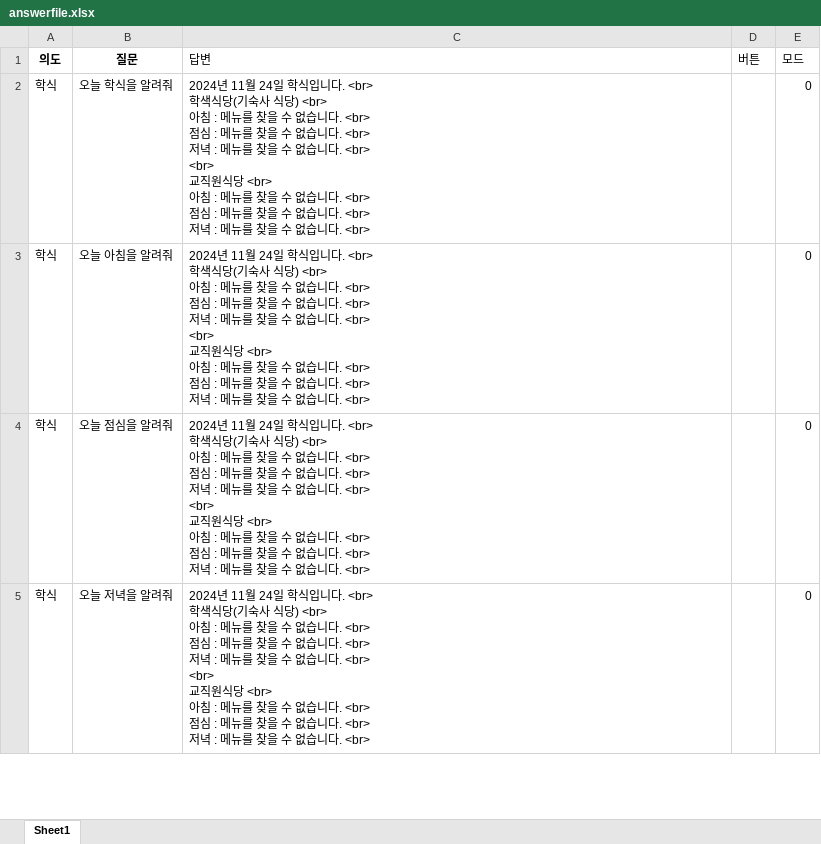
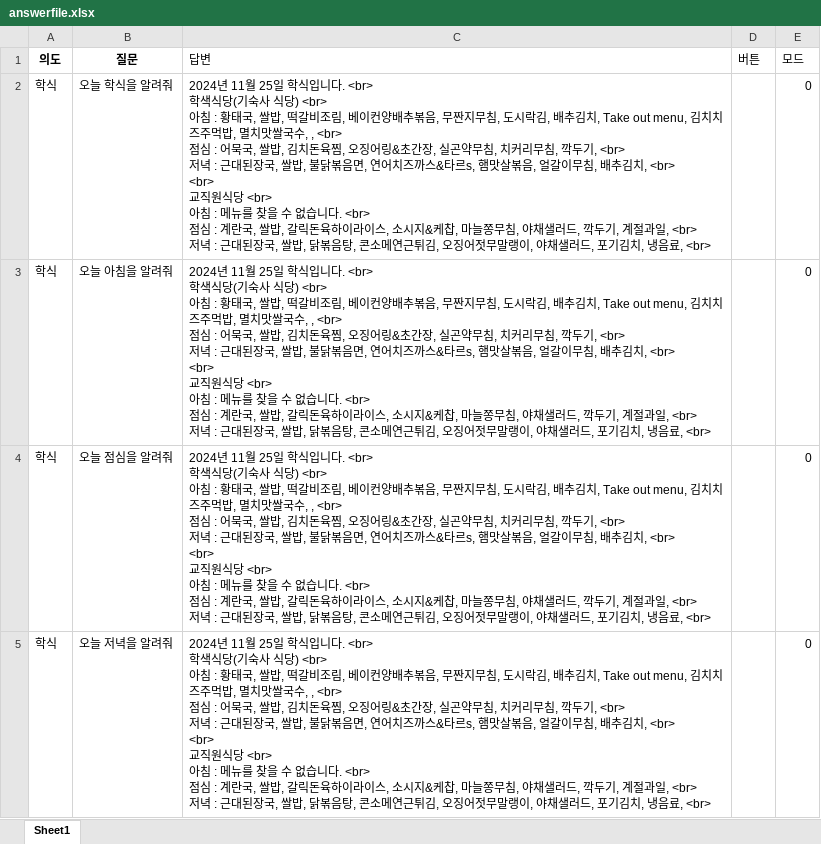
Before and after one commit to hy-seo0608/hongik-gpt, an Excel workbook: mysite/dataset/answerfile.xlsx, sheet Sheet1, drawn as a sheet; only a part is shown; values as stored, in another font and other column widths than the file's, no borders; ↵ is a line break in a cell; the diff covers the shown part only; the diff names each change by its address in the sheet, - before the commit and + after, or states it on an @@ line.

```diff
--- a/mysite/dataset/answerfile.xlsx (sheet Sheet1)
+++ b/mysite/dataset/answerfile.xlsx (sheet Sheet1)
-C2:C5 (답변): …11월 24일 학식입니다. <br> ↵ 학색식당(기숙사 식당) <br> ↵ 아침 : 메뉴를 찾을 수 없습니다. <br> ↵ 점심 : 메뉴를 찾을 수 없습니다. <br> ↵ 저녁 : 메뉴를 찾을 수 없습니다. <br> ↵ <br> ↵ 교직원식당 <br> ↵ 아침 : 메뉴를 찾을 수 없습니다. <br> ↵ 점심 : 메뉴를 찾을 수 없습니다. <br> ↵ 저녁 : 메뉴를 찾을 수 없습니다. <br>
+C2:C5 (답변): …11월 25일 학식입니다. <br> ↵ 학색식당(기숙사 식당) <br> ↵ 아침 : 황태국, 쌀밥, 떡갈비조림, 베이컨양배추볶음, 무짠지무침, 도시락김, 배추김치, Take out menu, 김치치즈주먹밥, 멸치맛쌀국수, , <br> ↵ 점심 : 어묵국, 쌀밥, 김치돈육찜, 오징어링&초간장, 실곤약무침, 치커리무침, 깍두기, <br> ↵ 저녁 : 근대된장국, 쌀밥, 불닭볶음면, 연어치즈까스&타르s, 햄맛살볶음, 얼갈이무침, 배추김치, <br> ↵ <br> ↵ 교직원식당 <br> ↵ 아침 : 메뉴를 찾을 수 없습니다. <br> ↵ 점심 : 계란국, 쌀밥, 갈릭돈육하이라이스, 소시지&케찹, 마늘쫑무침, 야채샐러드, 깍두기, 계절과일, <br> ↵ 저녁 : 근대된장국, 쌀밥, 닭볶음탕, 콘소메연근튀김, 오징어젓무말랭이, 야채샐러드, 포기김치, 냉음료, <br>
```
Also changed, not shown: 27 edited cells elsewhere in this sheet, mysite/dataset/renew.xlsx, 1 other file.
